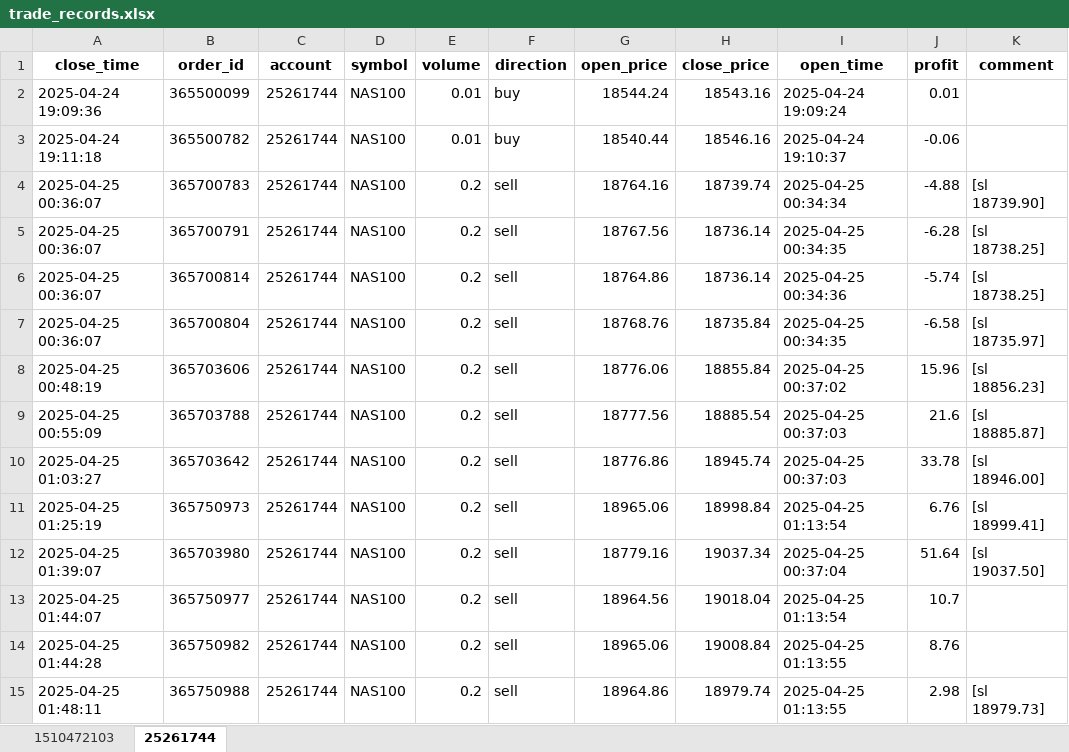
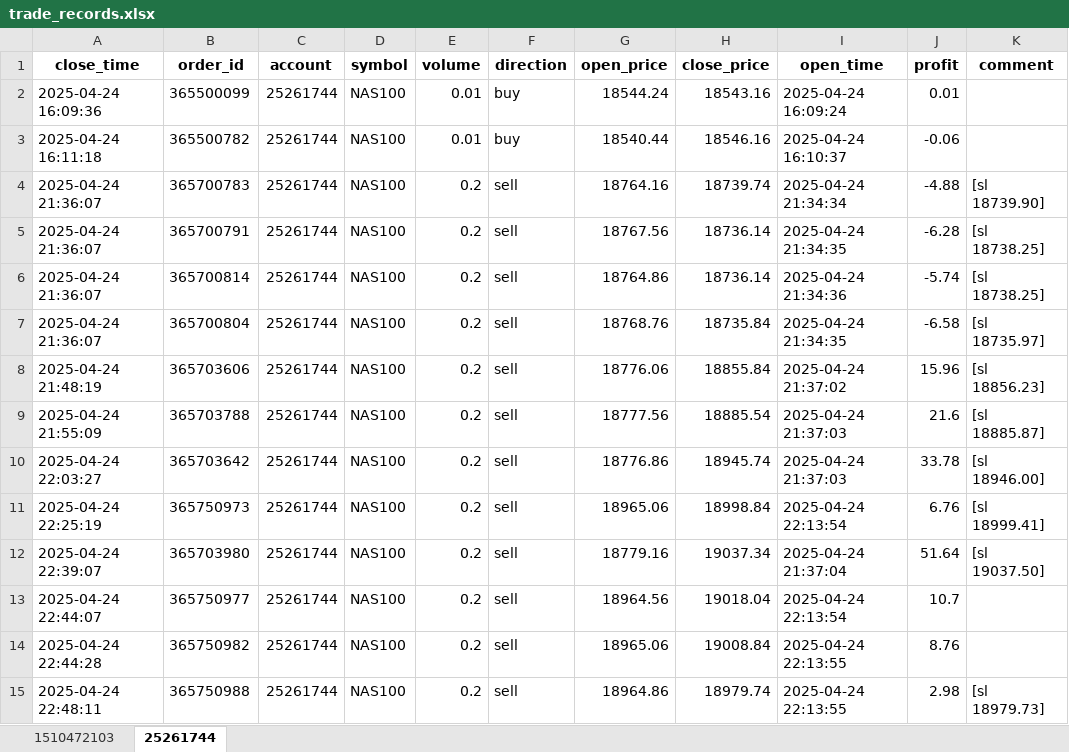
Before and after one commit to jeterWang/mt5_tool, an Excel workbook: data/trade_records.xlsx, sheet 25261744, drawn as a sheet; values as stored, in another font and other column widths than the file's, no borders; the diff names each change by its address in the sheet, - before the commit and + after, or states it on an @@ line.

```diff
--- a/data/trade_records.xlsx (sheet 25261744)
+++ b/data/trade_records.xlsx (sheet 25261744)
-A2 (close_time): 2025-04-24 19:09:36
+A2 (close_time): 2025-04-24 16:09:36
-I2 (open_time): 2025-04-24 19:09:24
+I2 (open_time): 2025-04-24 16:09:24
-A3 (close_time): 2025-04-24 19:11:18
+A3 (close_time): 2025-04-24 16:11:18
-I3 (open_time): 2025-04-24 19:10:37
+I3 (open_time): 2025-04-24 16:10:37
-A4:A7 (close_time): 2025-04-25 00:36:07
+A4:A7 (close_time): 2025-04-24 21:36:07
-I4 (open_time): 2025-04-25 00:34:34
+I4 (open_time): 2025-04-24 21:34:34
-I5 (open_time): 2025-04-25 00:34:35
+I5 (open_time): 2025-04-24 21:34:35
-I6 (open_time): 2025-04-25 00:34:36
+I6 (open_time): 2025-04-24 21:34:36
-I7 (open_time): 2025-04-25 00:34:35
+I7 (open_time): 2025-04-24 21:34:35
-A8 (close_time): 2025-04-25 00:48:19
+A8 (close_time): 2025-04-24 21:48:19
-I8 (open_time): 2025-04-25 00:37:02
+I8 (open_time): 2025-04-24 21:37:02
-A9 (close_time): 2025-04-25 00:55:09
+A9 (close_time): 2025-04-24 21:55:09
-I9:I10 (open_time): 2025-04-25 00:37:03
+I9:I10 (open_time): 2025-04-24 21:37:03
-A10 (close_time): 2025-04-25 01:03:27
+A10 (close_time): 2025-04-24 22:03:27
-A11 (close_time): 2025-04-25 01:25:19
+A11 (close_time): 2025-04-24 22:25:19
-I11 (open_time): 2025-04-25 01:13:54
+I11 (open_time): 2025-04-24 22:13:54
-A12 (close_time): 2025-04-25 01:39:07
+A12 (close_time): 2025-04-24 22:39:07
-I12 (open_time): 2025-04-25 00:37:04
+I12 (open_time): 2025-04-24 21:37:04
-A13 (close_time): 2025-04-25 01:44:07
+A13 (close_time): 2025-04-24 22:44:07
-I13 (open_time): 2025-04-25 01:13:54
+I13 (open_time): 2025-04-24 22:13:54
-A14 (close_time): 2025-04-25 01:44:28
+A14 (close_time): 2025-04-24 22:44:28
-I14:I15 (open_time): 2025-04-25 01:13:55
+I14:I15 (open_time): 2025-04-24 22:13:55
-A15 (close_time): 2025-04-25 01:48:11
+A15 (close_time): 2025-04-24 22:48:11
```
Also changed, not shown: sheet 1510472103, 8 other files.
